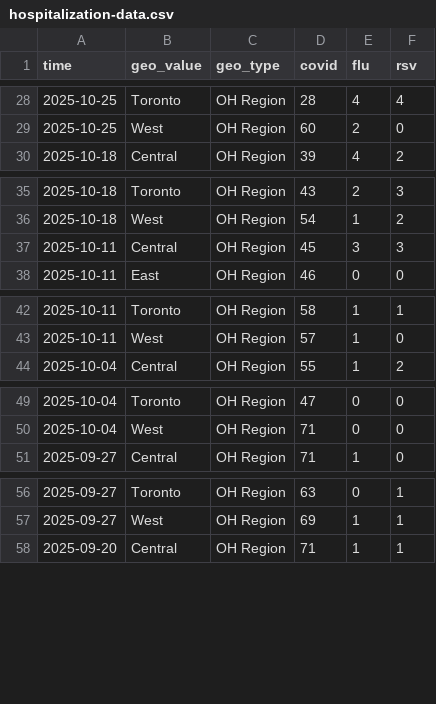
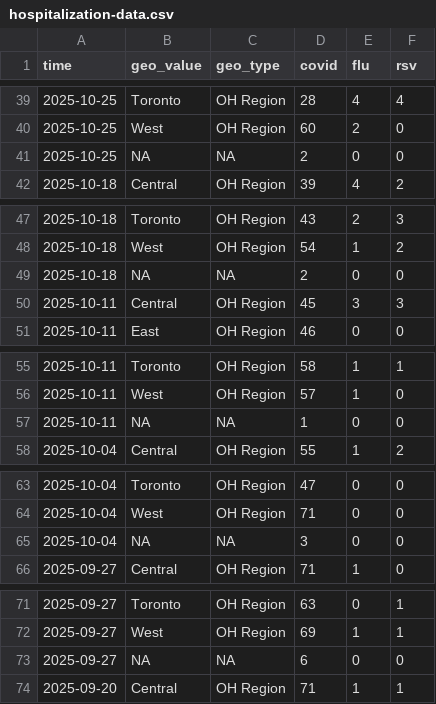
Before and after one commit to william-redman/hospitalization-forecast, a CSV file: target-data/season_2025_2026/hospitalization-data.csv, drawn as a sheet; only a part is shown, gaps mark what is left out; the diff covers the shown part only.

```diff
--- a/target-data/season_2025_2026/hospitalization-data.csv
+++ b/target-data/season_2025_2026/hospitalization-data.csv
@@ -29,2 +40,3 @@ time,geo_value,geo_type,covid,flu,rsv
 2025-10-25,West,OH Region,60,2,0
+2025-10-25,NA,NA,2,0,0
 2025-10-18,Central,OH Region,39,4,2
@@ -36,2 +48,3 @@ time,geo_value,geo_type,covid,flu,rsv
 2025-10-18,West,OH Region,54,1,2
+2025-10-18,NA,NA,2,0,0
 2025-10-11,Central,OH Region,45,3,3
@@ -43,2 +56,3 @@ time,geo_value,geo_type,covid,flu,rsv
 2025-10-11,West,OH Region,57,1,0
+2025-10-11,NA,NA,1,0,0
 2025-10-04,Central,OH Region,55,1,2
@@ -50,2 +64,3 @@ time,geo_value,geo_type,covid,flu,rsv
 2025-10-04,West,OH Region,71,0,0
+2025-10-04,NA,NA,3,0,0
 2025-09-27,Central,OH Region,71,1,0
@@ -57,2 +72,3 @@ time,geo_value,geo_type,covid,flu,rsv
 2025-09-27,West,OH Region,69,1,1
+2025-09-27,NA,NA,6,0,0
 2025-09-20,Central,OH Region,71,1,1
```
Also changed, not shown: 15 added rows and 5 edited cells elsewhere in this file.
